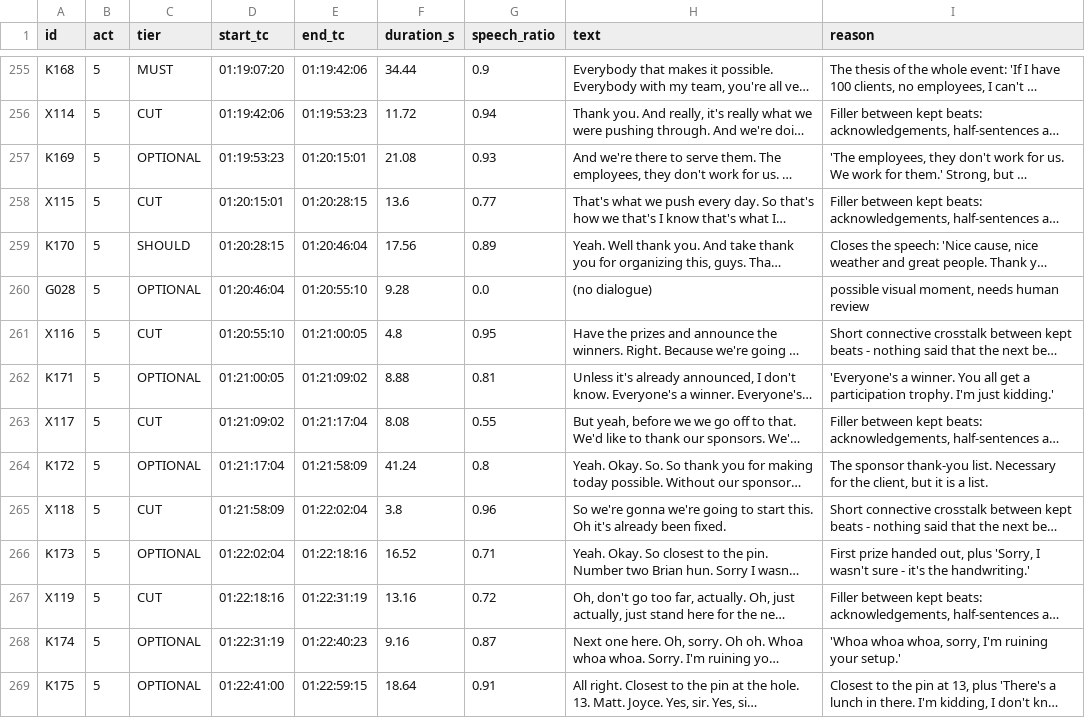
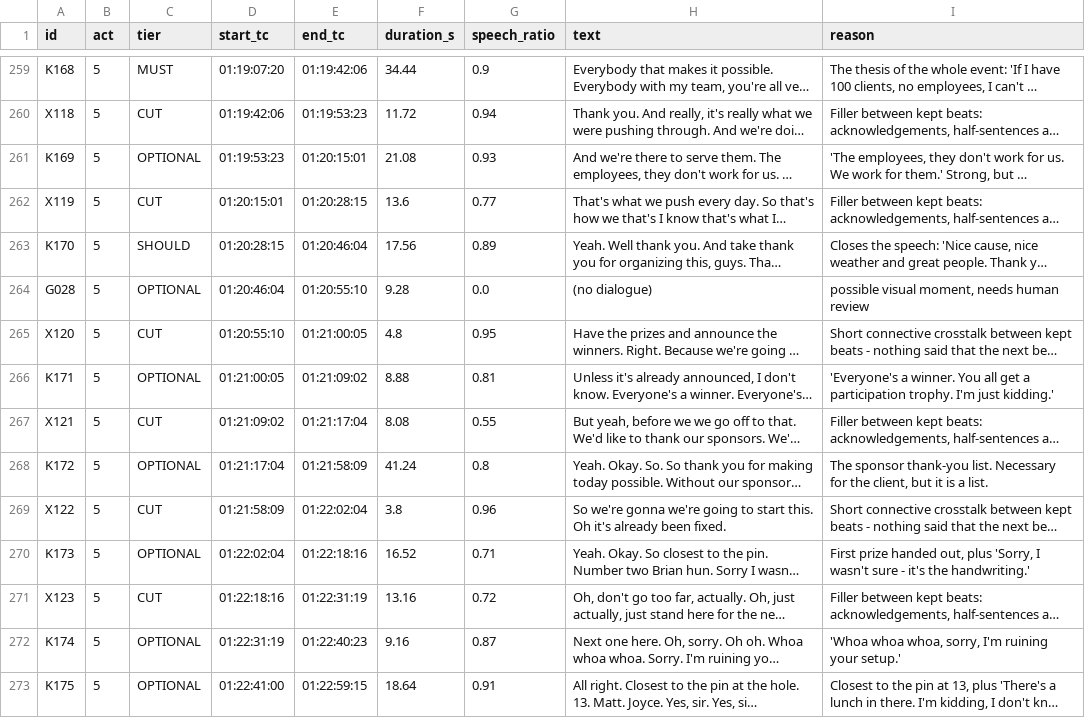
Before and after one commit to isaacochoabII/video-editing, a CSV file: decisions.csv, drawn as a sheet; only a part is shown, gaps mark what is left out; long unchanged cells end in …; addresses are those after the commit; the diff covers the shown part only; the diff names each change by its address in the sheet, - before the commit and + after, or states it on an @@ line.

```diff
--- a/decisions.csv
+++ b/decisions.csv
-A260 (id): X114
+A260 (id): X118
-A262 (id): X115
+A262 (id): X119
-A265 (id): X116
+A265 (id): X120
-A267 (id): X117
+A267 (id): X121
-A269 (id): X118
+A269 (id): X122
-A271 (id): X119
+A271 (id): X123
```
Also changed, not shown: 5 added rows and 49 edited cells elsewhere in this file, 3 other files.
